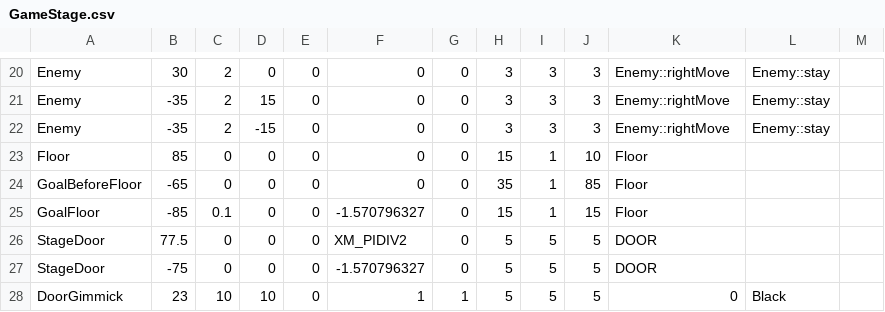
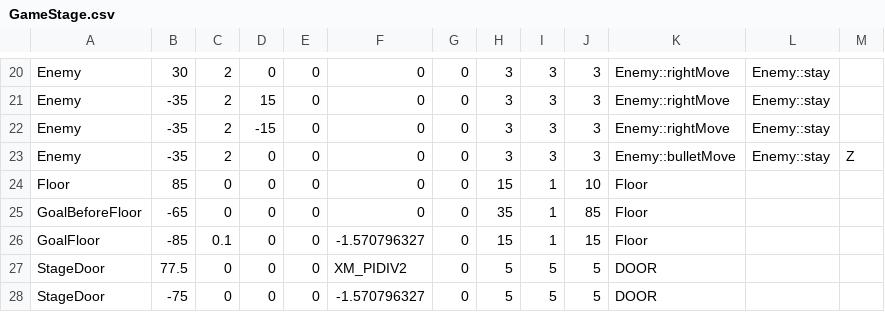
Before and after one commit to wizgame2023/heatroid, a CSV file: media/CSV/GameStage.csv, drawn as a sheet; only a part is shown, gaps mark what is left out; the shorter side is filled out with more unchanged rows; the diff names each change by its address in the sheet, - before the commit and + after, or states it on an @@ line.

```diff
--- a/media/CSV/GameStage.csv
+++ b/media/CSV/GameStage.csv
+row 23: Enemy | -35 | 2 | 0 | 0 | 0 | 0 | 3 | 3 | 3 | Enemy::bulletMove | Enemy::stay | Z
```
Also changed, not shown: media/CSV/Stagedata2.csv, media/CSV/Stagedata3.csv, 3 other files.
